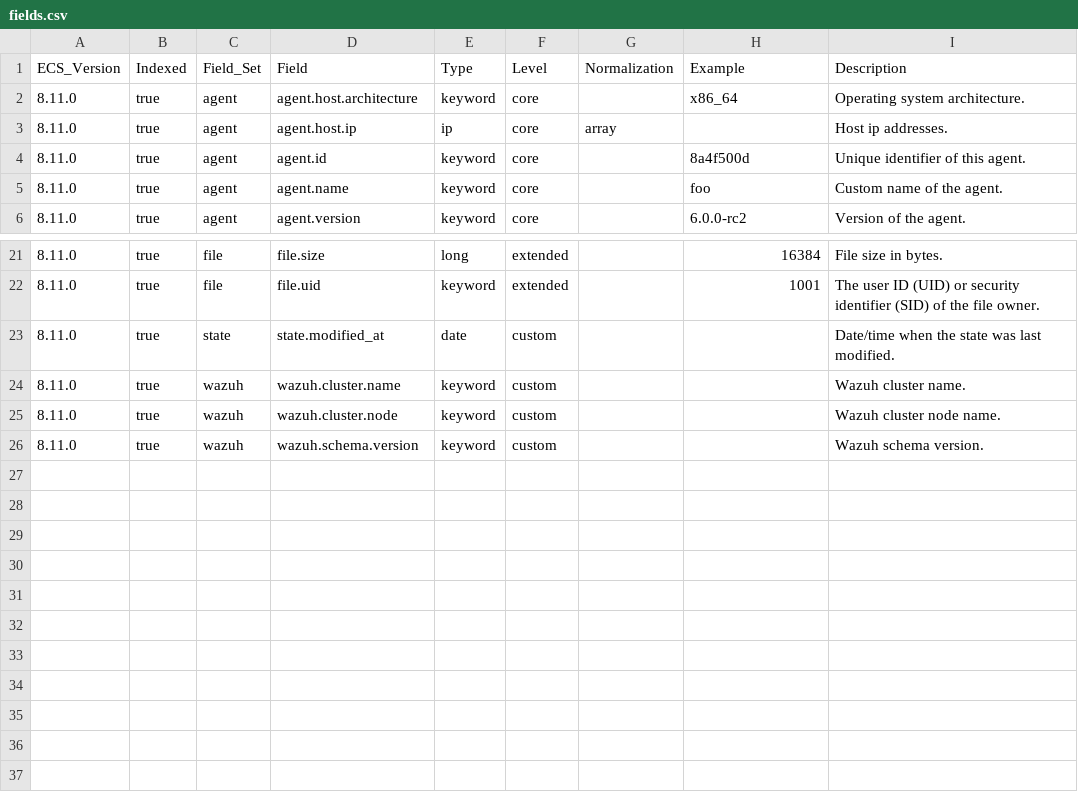
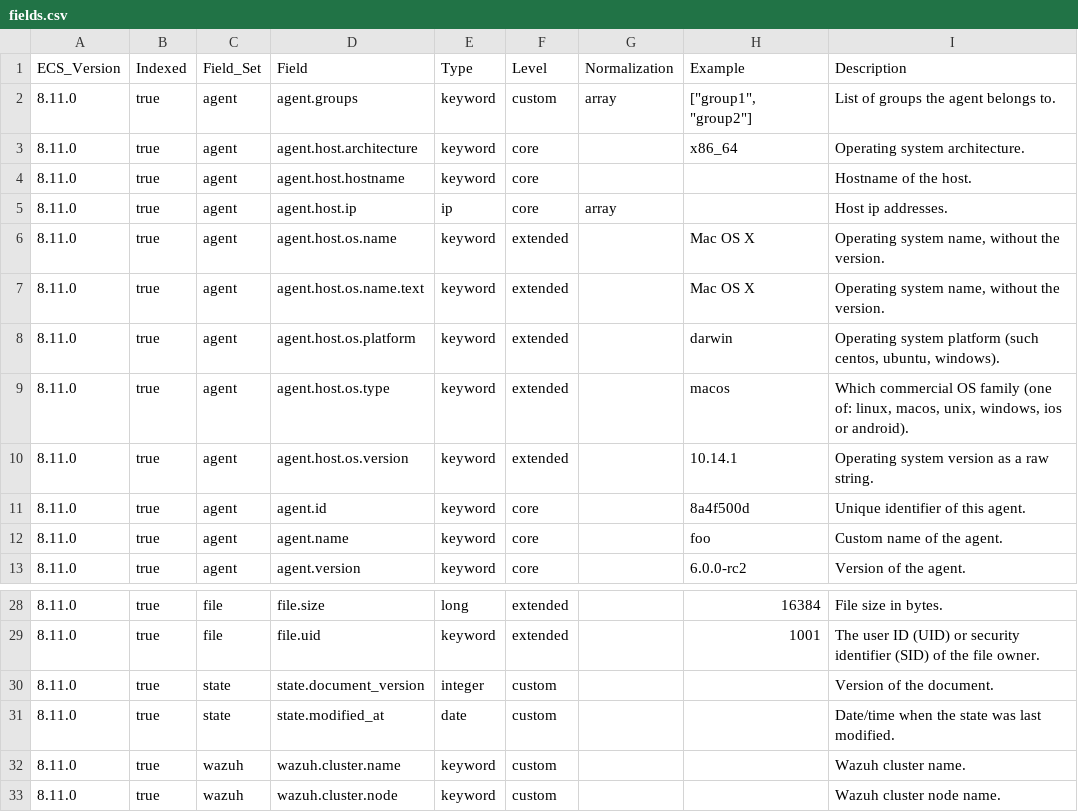
Before and after one commit to wazuh/wazuh-indexer-plugins, a CSV file: ecs/states-fim-files/docs/fields.csv, drawn as a sheet; only a part is shown, gaps mark what is left out; the shorter side is filled out with more unchanged rows.

```diff
--- a/ecs/states-fim-files/docs/fields.csv
+++ b/ecs/states-fim-files/docs/fields.csv
@@ -1,4 +1,11 @@
 ECS_Version,Indexed,Field_Set,Field,Type,Level,Normalization,Example,Description
+8.11.0,true,agent,agent.groups,keyword,custom,array,"[""group1"", ""group2""]",List of groups the agent belongs to.
 8.11.0,true,agent,agent.host.architecture,keyword,core,,x86_64,Operating system architecture.
+8.11.0,true,agent,agent.host.hostname,keyword,core,,,Hostname of the host.
 8.11.0,true,agent,agent.host.ip,ip,core,array,,Host ip addresses.
+8.11.0,true,agent,agent.host.os.name,keyword,extended,,Mac OS X,"Operating system name, without the version."
+8.11.0,true,agent,agent.host.os.name.text,keyword,extended,,Mac OS X,"Operating system name, without the version."
+8.11.0,true,agent,agent.host.os.platform,keyword,extended,,darwin,"Operating system platform (such centos, ubuntu, windows)."
+8.11.0,true,agent,agent.host.os.type,keyword,extended,,macos,"Which commercial OS family (one of: linux, macos, unix, windows, ios or android)."
+8.11.0,true,agent,agent.host.os.version,keyword,extended,,10.14.1,Operating system version as a raw string.
 8.11.0,true,agent,agent.id,keyword,core,,8a4f500d,Unique identifier of this agent.
@@ -22,2 +29,3 @@ ECS_Version,Indexed,Field_Set,Field,Type,Level,Normalization,Example,Description
 8.11.0,true,file,file.uid,keyword,extended,,1001,The user ID (UID) or security identifier (SID) of the file owner.
+8.11.0,true,state,state.document_version,integer,custom,,,Version of the document.
 8.11.0,true,state,state.modified_at,date,custom,,,Date/time when the state was last modified.
```
Also changed, not shown: ecs/states-fim-registry-keys/docs/fields.csv, ecs/states-fim-registry-values/docs/fields.csv, 33 other files.
